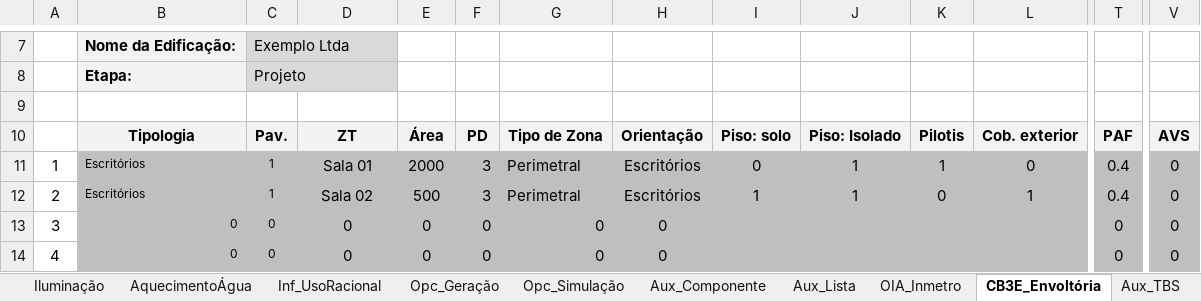
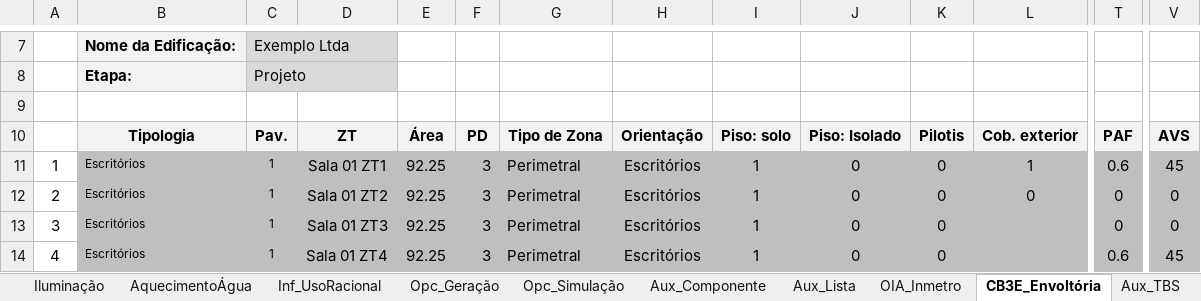
Before and after one commit to labeee/interface_ini_c_2022, an Excel workbook: ANEXO_I.6.xlsx, sheet CB3E_Envoltória, drawn as a sheet; only a part is shown, gaps mark what is left out; values as stored, in another font and other column widths than the file's, no borders; charts and pictures not drawn; the diff covers the shown part only; the diff names each change by its address in the sheet, - before the commit and + after, or states it on an @@ line.

```diff
--- a/ANEXO_I.6.xlsx (sheet CB3E_Envoltória)
+++ b/ANEXO_I.6.xlsx (sheet CB3E_Envoltória)
-D11: Sala 01
+D11: Sala 01 ZT1
-E11: 2000
+E11: 92.25
-I11: 0
+I11: 1
-J11:J12: 1
+J11:J12: 0
-K11: 1
+K11: 0
-L11: 0
+L11: 1
-T11: 0.4
+T11: 0.6
-V11: 0
+V11: 45
-D12: Sala 02
+D12: Sala 01 ZT2
-E12: 500
+E12: 92.25
-L12: 1
+L12: 0
-T12: 0.4
+T12: 0
-B13:B14: 0
+B13:B14: Escritórios
-C13:C14: 0
+C13:C14: 1
-D13: 0
+D13: Sala 01 ZT3
-E13:E14: 0
+E13:E14: 92.25
-F13:F14: 0
+F13:F14: 3
-G13:G14: 0
+G13:G14: Perimetral
-H13:H14: 0
+H13:H14: Escritórios
-I13:I14: (empty)
+I13:I14: 1
-J13:J14: (empty)
+J13:J14: 0
-K13:K14: (empty)
+K13:K14: 0
-D14: 0
+D14: Sala 01 ZT4
-T14: 0
+T14: 0.6
-V14: 0
+V14: 45
```
Also changed, not shown: 38 edited cells elsewhere in this sheet, sheet Iluminação, sheet Envoltória, sheet Resumo, sheet ArCondicionado, sheet Aux_Lista, sheet AquecimentoÁgua, 2 more sheets, formulas that keep their value, charts or pictures.
